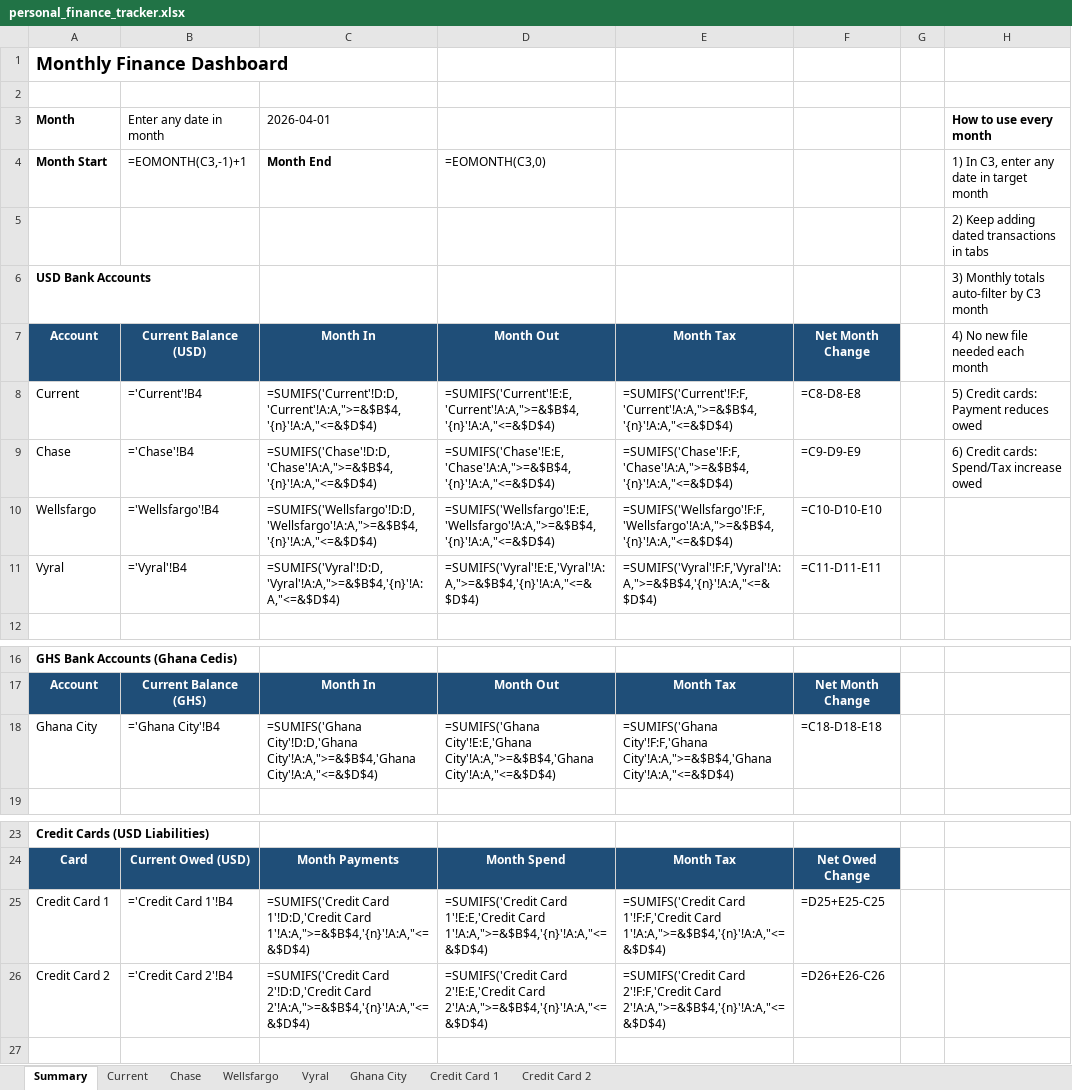
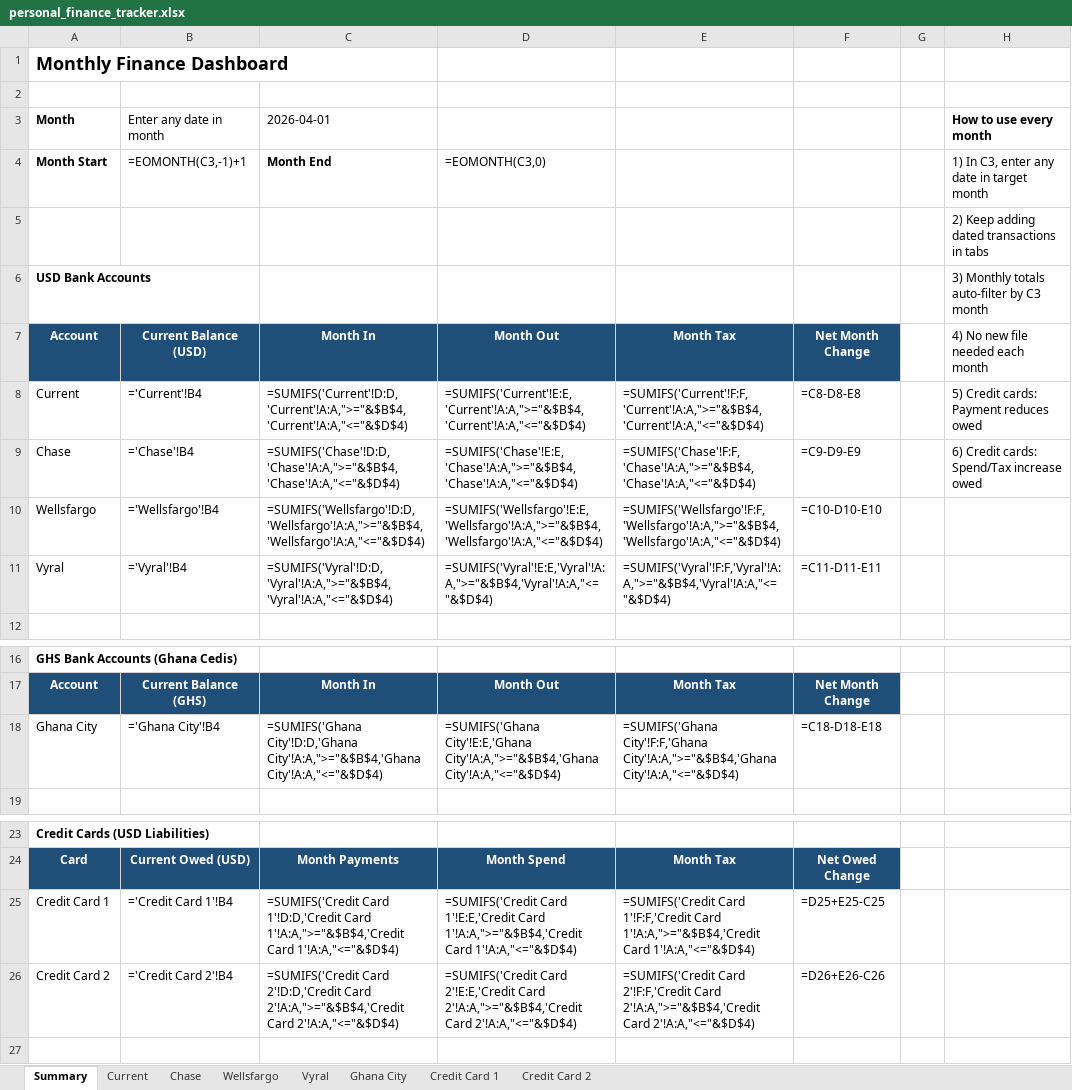
Before and after one commit to samkafs/skk, an Excel workbook: personal_finance_tracker.xlsx, sheet Summary, drawn as a sheet; only a part is shown, gaps mark what is left out; values as stored, in another font and other column widths than the file's, no borders; formulas without a stored value are shown as written; the diff names each change by its address in the sheet, - before the commit and + after, or states it on an @@ line.

```diff
--- a/personal_finance_tracker.xlsx (sheet Summary)
+++ b/personal_finance_tracker.xlsx (sheet Summary)
-C8 (2026-04-01): =SUMIFS('Current'!D:D,'Current'!A:A,">=&$B$4,'{n}'!A:A,"<=&$D$4)
+C8 (2026-04-01): =SUMIFS('Current'!D:D,'Current'!A:A,">="&$B$4,'Current'!A:A,"<="&$D$4)
-D8: =SUMIFS('Current'!E:E,'Current'!A:A,">=&$B$4,'{n}'!A:A,"<=&$D$4)
+D8: =SUMIFS('Current'!E:E,'Current'!A:A,">="&$B$4,'Current'!A:A,"<="&$D$4)
-E8: =SUMIFS('Current'!F:F,'Current'!A:A,">=&$B$4,'{n}'!A:A,"<=&$D$4)
+E8: =SUMIFS('Current'!F:F,'Current'!A:A,">="&$B$4,'Current'!A:A,"<="&$D$4)
-C9 (2026-04-01): =SUMIFS('Chase'!D:D,'Chase'!A:A,">=&$B$4,'{n}'!A:A,"<=&$D$4)
+C9 (2026-04-01): =SUMIFS('Chase'!D:D,'Chase'!A:A,">="&$B$4,'Chase'!A:A,"<="&$D$4)
-D9: =SUMIFS('Chase'!E:E,'Chase'!A:A,">=&$B$4,'{n}'!A:A,"<=&$D$4)
+D9: =SUMIFS('Chase'!E:E,'Chase'!A:A,">="&$B$4,'Chase'!A:A,"<="&$D$4)
-E9: =SUMIFS('Chase'!F:F,'Chase'!A:A,">=&$B$4,'{n}'!A:A,"<=&$D$4)
+E9: =SUMIFS('Chase'!F:F,'Chase'!A:A,">="&$B$4,'Chase'!A:A,"<="&$D$4)
-C10 (2026-04-01): =SUMIFS('Wellsfargo'!D:D,'Wellsfargo'!A:A,">=&$B$4,'{n}'!A:A,"<=&$D$4)
+C10 (2026-04-01): =SUMIFS('Wellsfargo'!D:D,'Wellsfargo'!A:A,">="&$B$4,'Wellsfargo'!A:A,"<="&$D$4)
-D10: =SUMIFS('Wellsfargo'!E:E,'Wellsfargo'!A:A,">=&$B$4,'{n}'!A:A,"<=&$D$4)
+D10: =SUMIFS('Wellsfargo'!E:E,'Wellsfargo'!A:A,">="&$B$4,'Wellsfargo'!A:A,"<="&$D$4)
-E10: =SUMIFS('Wellsfargo'!F:F,'Wellsfargo'!A:A,">=&$B$4,'{n}'!A:A,"<=&$D$4)
+E10: =SUMIFS('Wellsfargo'!F:F,'Wellsfargo'!A:A,">="&$B$4,'Wellsfargo'!A:A,"<="&$D$4)
-C11 (2026-04-01): =SUMIFS('Vyral'!D:D,'Vyral'!A:A,">=&$B$4,'{n}'!A:A,"<=&$D$4)
+C11 (2026-04-01): =SUMIFS('Vyral'!D:D,'Vyral'!A:A,">="&$B$4,'Vyral'!A:A,"<="&$D$4)
-D11: =SUMIFS('Vyral'!E:E,'Vyral'!A:A,">=&$B$4,'{n}'!A:A,"<=&$D$4)
+D11: =SUMIFS('Vyral'!E:E,'Vyral'!A:A,">="&$B$4,'Vyral'!A:A,"<="&$D$4)
-E11: =SUMIFS('Vyral'!F:F,'Vyral'!A:A,">=&$B$4,'{n}'!A:A,"<=&$D$4)
+E11: =SUMIFS('Vyral'!F:F,'Vyral'!A:A,">="&$B$4,'Vyral'!A:A,"<="&$D$4)
-C18 (2026-04-01): =SUMIFS('Ghana City'!D:D,'Ghana City'!A:A,">=&$B$4,'Ghana City'!A:A,"<=&$D$4)
+C18 (2026-04-01): =SUMIFS('Ghana City'!D:D,'Ghana City'!A:A,">="&$B$4,'Ghana City'!A:A,"<="&$D$4)
-D18: =SUMIFS('Ghana City'!E:E,'Ghana City'!A:A,">=&$B$4,'Ghana City'!A:A,"<=&$D$4)
+D18: =SUMIFS('Ghana City'!E:E,'Ghana City'!A:A,">="&$B$4,'Ghana City'!A:A,"<="&$D$4)
-E18: =SUMIFS('Ghana City'!F:F,'Ghana City'!A:A,">=&$B$4,'Ghana City'!A:A,"<=&$D$4)
+E18: =SUMIFS('Ghana City'!F:F,'Ghana City'!A:A,">="&$B$4,'Ghana City'!A:A,"<="&$D$4)
-C25 (2026-04-01): …1'!D:D,'Credit Card 1'!A:A,">=&$B$4,'{n}'!A:A,"<=&$D$4)
+C25 (2026-04-01): …1'!D:D,'Credit Card 1'!A:A,">="&$B$4,'Credit Card 1'!A:A,"<="&$D$4)
-D25: …1'!E:E,'Credit Card 1'!A:A,">=&$B$4,'{n}'!A:A,"<=&$D$4)
+D25: …1'!E:E,'Credit Card 1'!A:A,">="&$B$4,'Credit Card 1'!A:A,"<="&$D$4)
-E25: …1'!F:F,'Credit Card 1'!A:A,">=&$B$4,'{n}'!A:A,"<=&$D$4)
+E25: …1'!F:F,'Credit Card 1'!A:A,">="&$B$4,'Credit Card 1'!A:A,"<="&$D$4)
-C26 (2026-04-01): …2'!D:D,'Credit Card 2'!A:A,">=&$B$4,'{n}'!A:A,"<=&$D$4)
+C26 (2026-04-01): …2'!D:D,'Credit Card 2'!A:A,">="&$B$4,'Credit Card 2'!A:A,"<="&$D$4)
-D26: …2'!E:E,'Credit Card 2'!A:A,">=&$B$4,'{n}'!A:A,"<=&$D$4)
+D26: …2'!E:E,'Credit Card 2'!A:A,">="&$B$4,'Credit Card 2'!A:A,"<="&$D$4)
-E26: …2'!F:F,'Credit Card 2'!A:A,">=&$B$4,'{n}'!A:A,"<=&$D$4)
+E26: …2'!F:F,'Credit Card 2'!A:A,">="&$B$4,'Credit Card 2'!A:A,"<="&$D$4)
```
